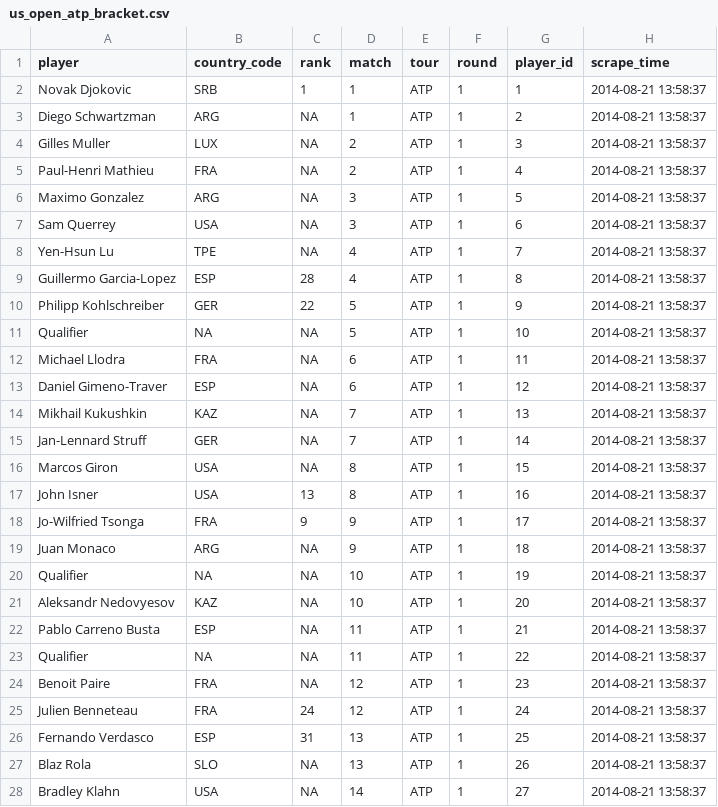
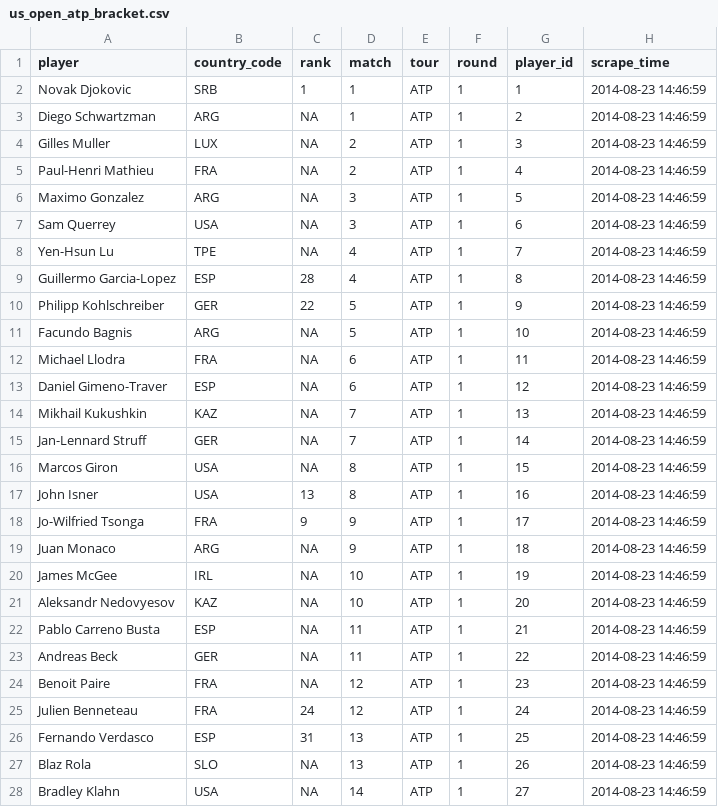
Before and after one commit to timelyportfolio/tennis_data, a CSV file: atp/usopen_2014/us_open_atp_bracket.csv, drawn as a sheet; only a part is shown; the diff covers the shown part only.

```diff
--- a/atp/usopen_2014/us_open_atp_bracket.csv
+++ b/atp/usopen_2014/us_open_atp_bracket.csv
@@ -1,28 +1,28 @@
 "player","country_code","rank","match","tour","round","player_id","scrape_time"
-"Novak Djokovic","SRB","1",1,"ATP",1,1,2014-08-21 13:58:37
-"Diego Schwartzman","ARG",NA,1,"ATP",1,2,2014-08-21 13:58:37
-"Gilles Muller","LUX",NA,2,"ATP",1,3,2014-08-21 13:58:37
-"Paul-Henri Mathieu","FRA",NA,2,"ATP",1,4,2014-08-21 13:58:37
-"Maximo Gonzalez","ARG",NA,3,"ATP",1,5,2014-08-21 13:58:37
-"Sam Querrey","USA",NA,3,"ATP",1,6,2014-08-21 13:58:37
-"Yen-Hsun Lu","TPE",NA,4,"ATP",1,7,2014-08-21 13:58:37
-"Guillermo Garcia-Lopez","ESP","28",4,"ATP",1,8,2014-08-21 13:58:37
-"Philipp Kohlschreiber","GER","22",5,"ATP",1,9,2014-08-21 13:58:37
-"Qualifier",NA,NA,5,"ATP",1,10,2014-08-21 13:58:37
-"Michael Llodra","FRA",NA,6,"ATP",1,11,2014-08-21 13:58:37
-"Daniel Gimeno-Traver","ESP",NA,6,"ATP",1,12,2014-08-21 13:58:37
-"Mikhail Kukushkin","KAZ",NA,7,"ATP",1,13,2014-08-21 13:58:37
-"Jan-Lennard Struff","GER",NA,7,"ATP",1,14,2014-08-21 13:58:37
-"Marcos Giron","USA",NA,8,"ATP",1,15,2014-08-21 13:58:37
-"John Isner","USA","13",8,"ATP",1,16,2014-08-21 13:58:37
-"Jo-Wilfried Tsonga","FRA","9",9,"ATP",1,17,2014-08-21 13:58:37
-"Juan Monaco","ARG",NA,9,"ATP",1,18,2014-08-21 13:58:37
-"Qualifier",NA,NA,10,"ATP",1,19,2014-08-21 13:58:37
-"Aleksandr Nedovyesov","KAZ",NA,10,"ATP",1,20,2014-08-21 13:58:37
-"Pablo Carreno Busta","ESP",NA,11,"ATP",1,21,2014-08-21 13:58:37
-"Qualifier",NA,NA,11,"ATP",1,22,2014-08-21 13:58:37
-"Benoit Paire","FRA",NA,12,"ATP",1,23,2014-08-21 13:58:37
-"Julien Benneteau","FRA","24",12,"ATP",1,24,2014-08-21 13:58:37
-"Fernando Verdasco","ESP","31",13,"ATP",1,25,2014-08-21 13:58:37
-"Blaz Rola","SLO",NA,13,"ATP",1,26,2014-08-21 13:58:37
-"Bradley Klahn","USA",NA,14,"ATP",1,27,2014-08-21 13:58:37
+"Novak Djokovic","SRB","1",1,"ATP",1,1,2014-08-23 14:46:59
+"Diego Schwartzman","ARG",NA,1,"ATP",1,2,2014-08-23 14:46:59
+"Gilles Muller","LUX",NA,2,"ATP",1,3,2014-08-23 14:46:59
+"Paul-Henri Mathieu","FRA",NA,2,"ATP",1,4,2014-08-23 14:46:59
+"Maximo Gonzalez","ARG",NA,3,"ATP",1,5,2014-08-23 14:46:59
+"Sam Querrey","USA",NA,3,"ATP",1,6,2014-08-23 14:46:59
+"Yen-Hsun Lu","TPE",NA,4,"ATP",1,7,2014-08-23 14:46:59
+"Guillermo Garcia-Lopez","ESP","28",4,"ATP",1,8,2014-08-23 14:46:59
+"Philipp Kohlschreiber","GER","22",5,"ATP",1,9,2014-08-23 14:46:59
+"Facundo Bagnis","ARG",NA,5,"ATP",1,10,2014-08-23 14:46:59
+"Michael Llodra","FRA",NA,6,"ATP",1,11,2014-08-23 14:46:59
+"Daniel Gimeno-Traver","ESP",NA,6,"ATP",1,12,2014-08-23 14:46:59
+"Mikhail Kukushkin","KAZ",NA,7,"ATP",1,13,2014-08-23 14:46:59
+"Jan-Lennard Struff","GER",NA,7,"ATP",1,14,2014-08-23 14:46:59
+"Marcos Giron","USA",NA,8,"ATP",1,15,2014-08-23 14:46:59
+"John Isner","USA","13",8,"ATP",1,16,2014-08-23 14:46:59
+"Jo-Wilfried Tsonga","FRA","9",9,"ATP",1,17,2014-08-23 14:46:59
+"Juan Monaco","ARG",NA,9,"ATP",1,18,2014-08-23 14:46:59
+"James McGee","IRL",NA,10,"ATP",1,19,2014-08-23 14:46:59
+"Aleksandr Nedovyesov","KAZ",NA,10,"ATP",1,20,2014-08-23 14:46:59
+"Pablo Carreno Busta","ESP",NA,11,"ATP",1,21,2014-08-23 14:46:59
+"Andreas Beck","GER",NA,11,"ATP",1,22,2014-08-23 14:46:59
+"Benoit Paire","FRA",NA,12,"ATP",1,23,2014-08-23 14:46:59
+"Julien Benneteau","FRA","24",12,"ATP",1,24,2014-08-23 14:46:59
+"Fernando Verdasco","ESP","31",13,"ATP",1,25,2014-08-23 14:46:59
+"Blaz Rola","SLO",NA,13,"ATP",1,26,2014-08-23 14:46:59
+"Bradley Klahn","USA",NA,14,"ATP",1,27,2014-08-23 14:46:59
```
Also changed, not shown: 127 edited cells elsewhere in this file, wta/usopen_2014/us_open_wta_bracket.csv, 8 other files.
